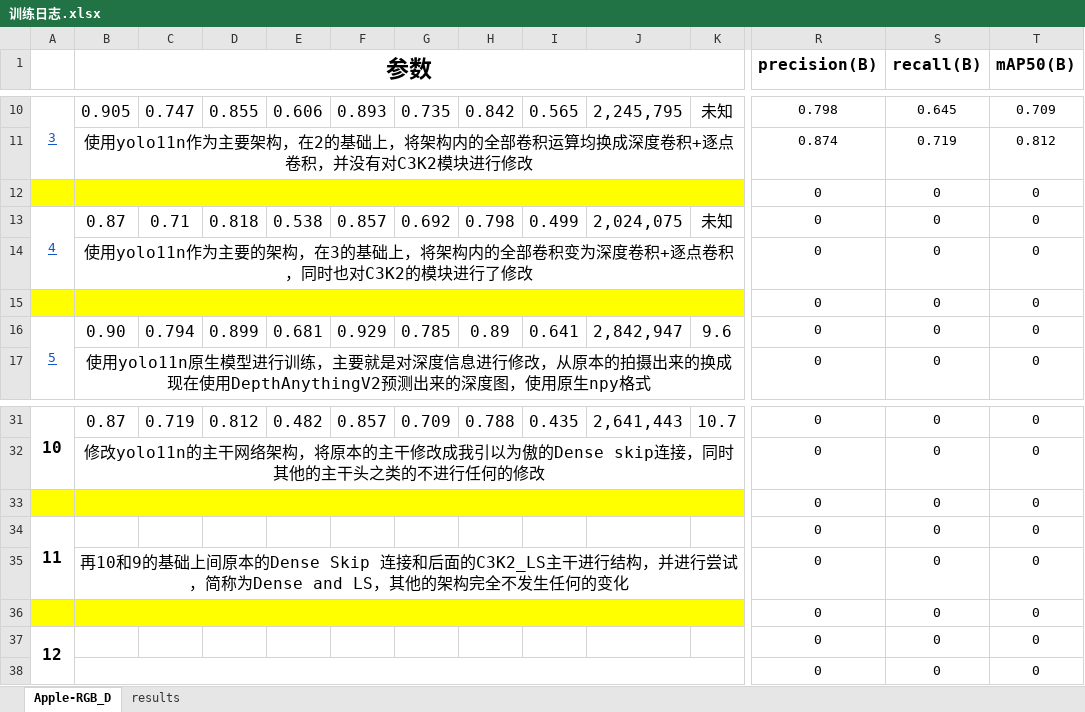
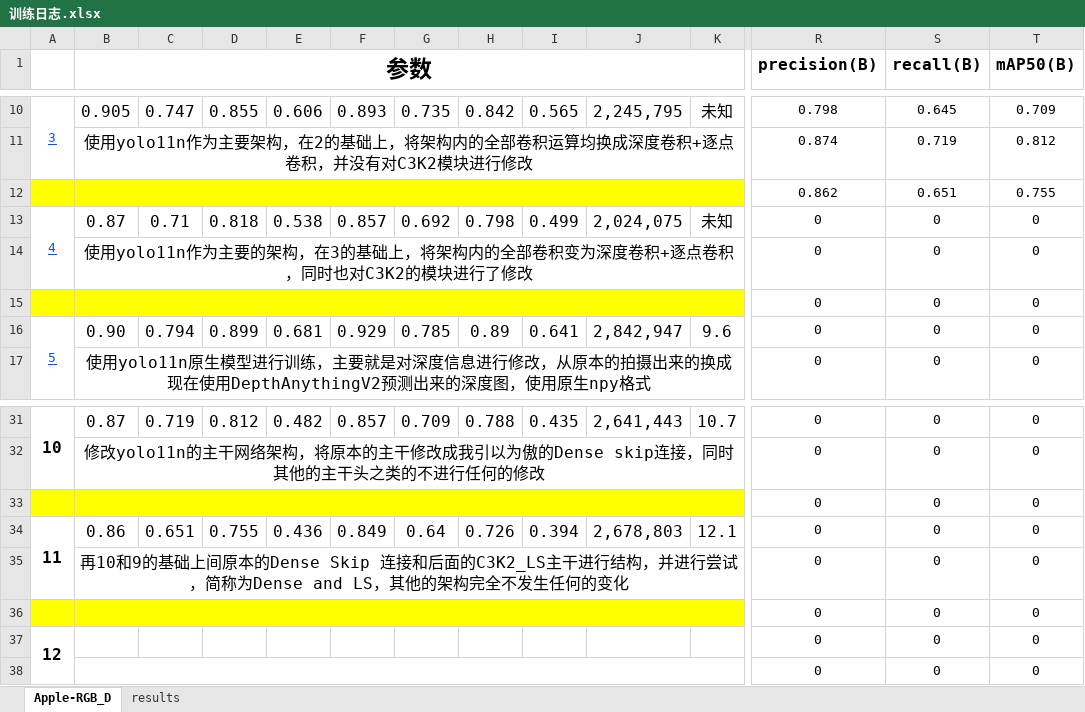
Before and after one commit to sxq12320/DEEPLEARNING, an Excel workbook: 训练日志.xlsx, sheet Apple-RGB_D, drawn as a sheet; only a part is shown, gaps mark what is left out; values as stored, in another font and other column widths than the file's, no borders; charts and pictures and conditional formats and table styles not drawn; removed rows and columns are numbered as before the commit, all else as after; rows hold the shown columns only; the diff names each change by its address in the sheet, - before the commit and + after, or states it on an @@ line.

```diff
--- a/训练日志.xlsx (sheet Apple-RGB_D)
+++ b/训练日志.xlsx (sheet Apple-RGB_D)
-row 12:  |  |  |  |  |  |  |  |  |  |  | 0 | 0 | 0
+row 12:  |  |  |  |  |  |  |  |  |  |  | 0.862 | 0.651 | 0.755
-B34 (参数): (empty)
+B34 (参数): 0.86
-C34: (empty)
+C34: 0.651
-D34: (empty)
+D34: 0.755
-E34: (empty)
+E34: 0.436
-F34: (empty)
+F34: 0.849
-G34: (empty)
+G34: 0.64
-H34: (empty)
+H34: 0.726
-I34: (empty)
+I34: 0.394
-J34: (empty)
+J34: 2,678,803
-K34: (empty)
+K34: 12.1
```
Also changed, not shown: charts or pictures, 25 other files.
